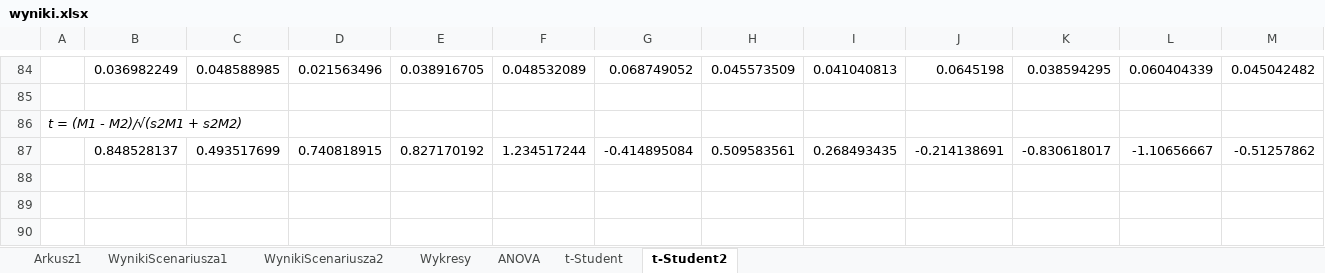
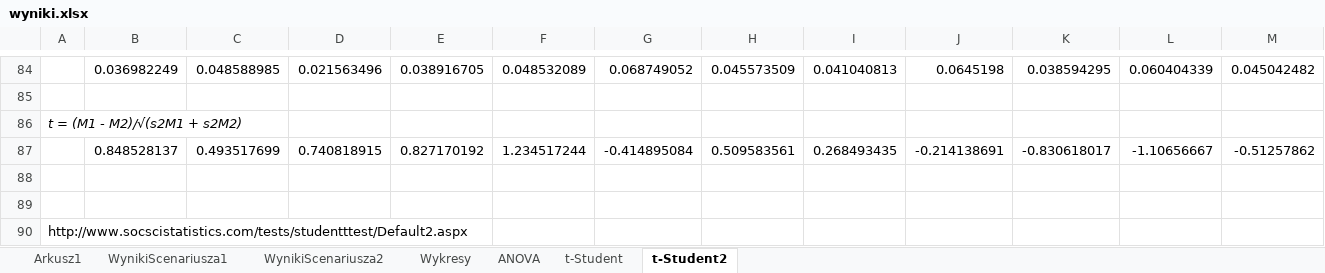
Before and after one commit to Kondix/Mgr, an Excel workbook: wyniki.xlsx, sheet t-Student2, drawn as a sheet; only a part is shown, gaps mark what is left out; values as stored, in another font and other column widths than the file's, no borders; rows hold the shown columns only; the diff names each change by its address in the sheet, - before the commit and + after, or states it on an @@ line.

Commit message:
Analiza wyników - t-Student + autorski opis

```diff
--- a/wyniki.xlsx (sheet t-Student2)
+++ b/wyniki.xlsx (sheet t-Student2)
+row 88: (empty)
+row 89: (empty)
+row 90: http://www.socscistatistics.com/tests/studentttest/Default2.aspx
```
Also changed, not shown: 1 other file.
